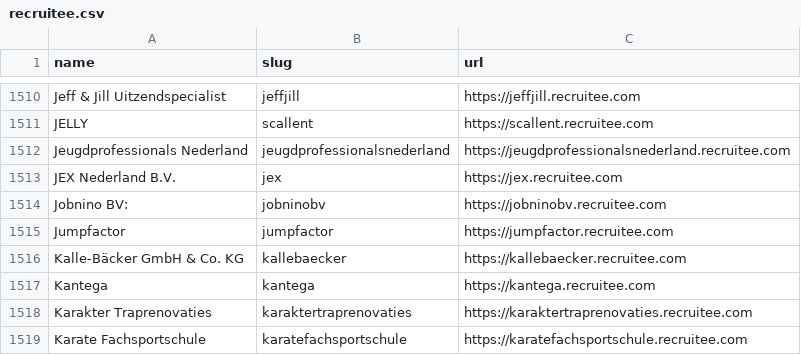
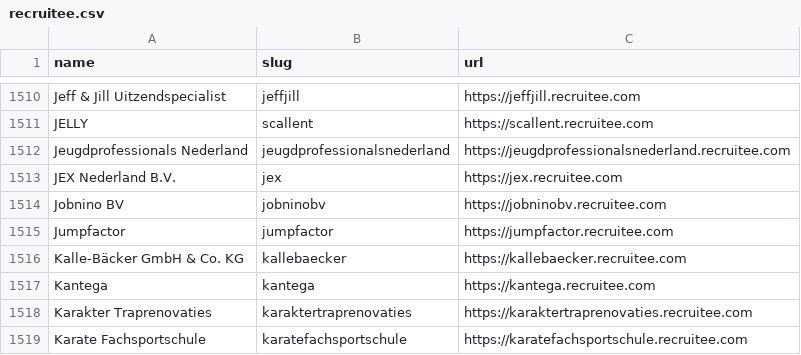
Before and after one commit to kalil0321/ats-scrapers, a CSV file: ats-companies/recruitee.csv, drawn as a sheet; only a part is shown, gaps mark what is left out.

Commit message:
Address review findings on catalog names and stable job identity

```diff
--- a/ats-companies/recruitee.csv
+++ b/ats-companies/recruitee.csv
@@ -1513,3 +1513,3 @@ Jeugdprofessionals Nederland,jeugdprofessionalsnederland,https://jeugdprofession
 JEX Nederland B.V.,jex,https://jex.recruitee.com
-Jobnino BV:,jobninobv,https://jobninobv.recruitee.com
+Jobnino BV,jobninobv,https://jobninobv.recruitee.com
 Jumpfactor,jumpfactor,https://jumpfactor.recruitee.com
```
Also changed, not shown: 5 other files.
